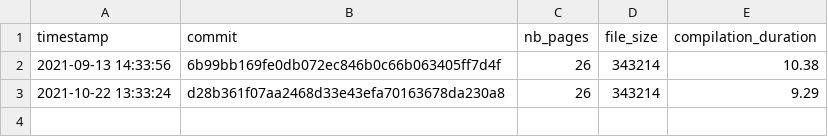
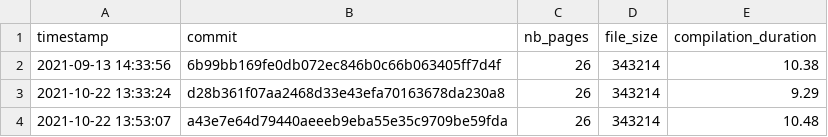
Before and after one commit to Ezibenroc/thesis-template, a CSV file: build/thesis_data.csv, drawn as a sheet; the diff names each change by its address in the sheet, - before the commit and + after, or states it on an @@ line.

Commit message:
New compilation

```diff
--- a/build/thesis_data.csv
+++ b/build/thesis_data.csv
+row 4: 2021-10-22 13:53:07 | a43e7e64d79440aeeeb9eba55e35c9709be59fda | 26 | 343214 | 10.48
```
Also changed, not shown: 2 other files.
